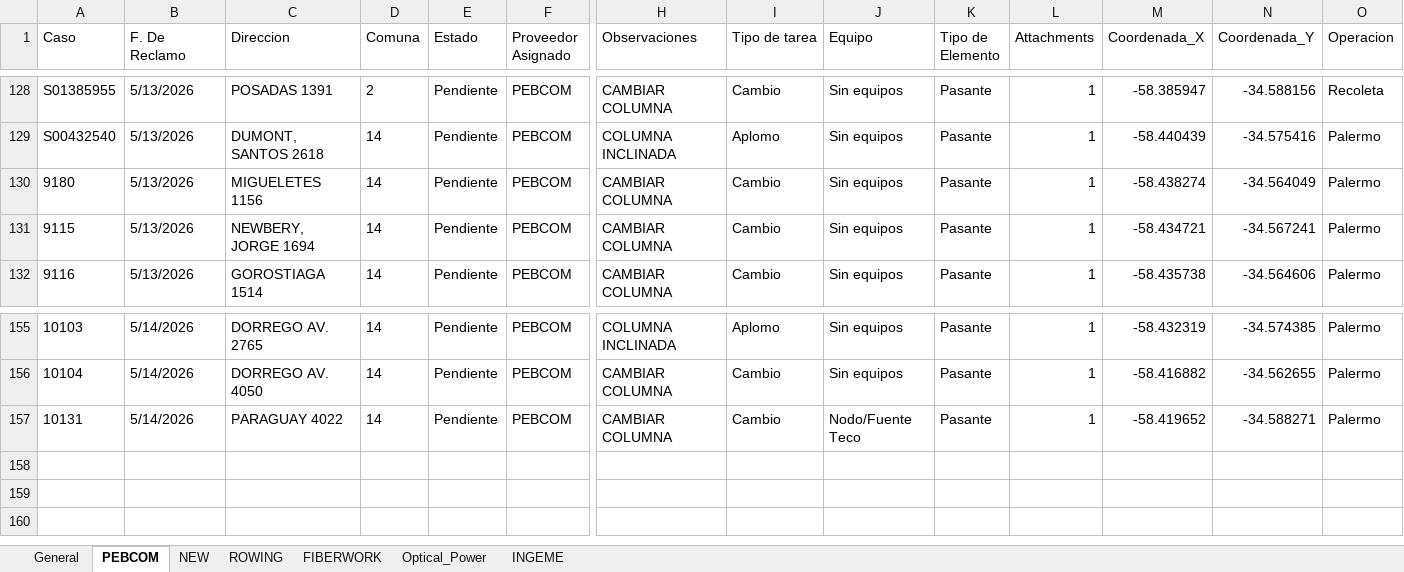
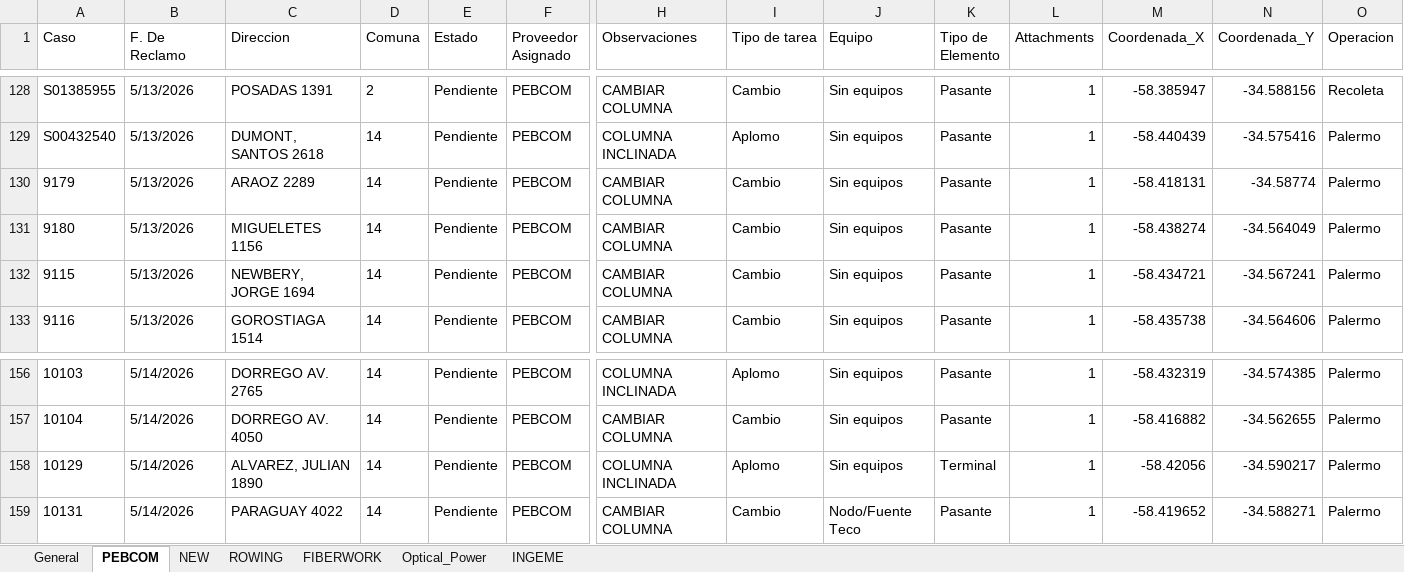
Before and after one commit to gestiondereclamosteco/pendientes_mantenimiento, an Excel workbook: mapa_interactivo.xlsx, sheet PEBCOM, drawn as a sheet; only a part is shown, gaps mark what is left out; values as stored, in another font and other column widths than the file's, no borders; rows hold the shown columns only; the diff names each change by its address in the sheet, - before the commit and + after, or states it on an @@ line.

```diff
--- a/mapa_interactivo.xlsx (sheet PEBCOM)
+++ b/mapa_interactivo.xlsx (sheet PEBCOM)
+row 130: 9179 | 5/13/2026 | ARAOZ 2289 | 14 | Pendiente | PEBCOM | CAMBIAR COLUMNA | Cambio | Sin equipos | Pasante | 1 | -58.418131 | -34.58774 | Palermo
+row 158: 10129 | 5/14/2026 | ALVAREZ, JULIAN 1890 | 14 | Pendiente | PEBCOM | COLUMNA INCLINADA | Aplomo | Sin equipos | Terminal | 1 | -58.42056 | -34.590217 | Palermo
```
Also changed, not shown: sheet NEW, sheet INGEME, sheet ROWING, sheet General, 1 other file.
